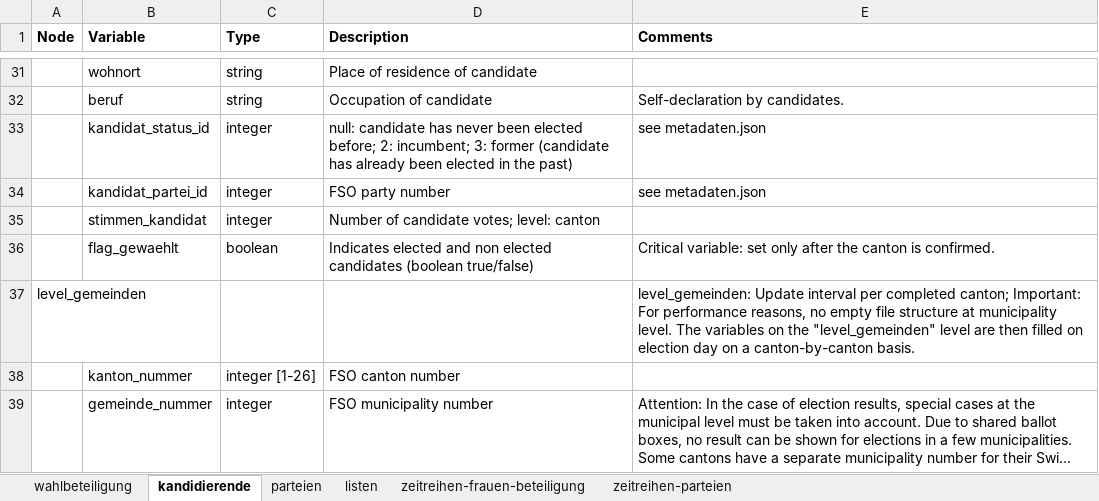
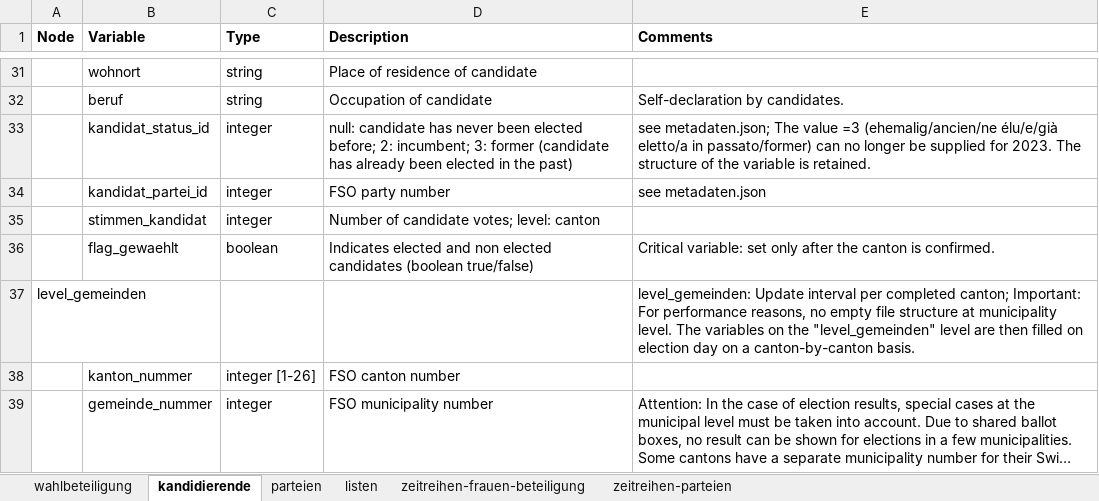
Before and after one commit to bfspoku/wd-poku, an Excel workbook: codebook/codebook_elections2023.xlsx, sheet kandidierende, drawn as a sheet; only a part is shown, gaps mark what is left out; long unchanged cells end in …; values as stored, in another font and other column widths than the file's, no borders; the diff names each change by its address in the sheet, - before the commit and + after, or states it on an @@ line.

```diff
--- a/codebook/codebook_elections2023.xlsx (sheet kandidierende)
+++ b/codebook/codebook_elections2023.xlsx (sheet kandidierende)
-E33 (Comments): see metadaten.json
+E33 (Comments): see metadaten.json; The value =3 (ehemalig/ancien/ne élu/e/già eletto/a in passato/former) can no longer be supplied for 2023. The structure of the variable is retained.
```
Also changed, not shown: sheet zeitreihen-frauen-beteiligung, sheet zeitreihen-parteien, sheet parteien, sheet listen, docs/codebook/codebook_elections2023.xlsx, 6 other files.
